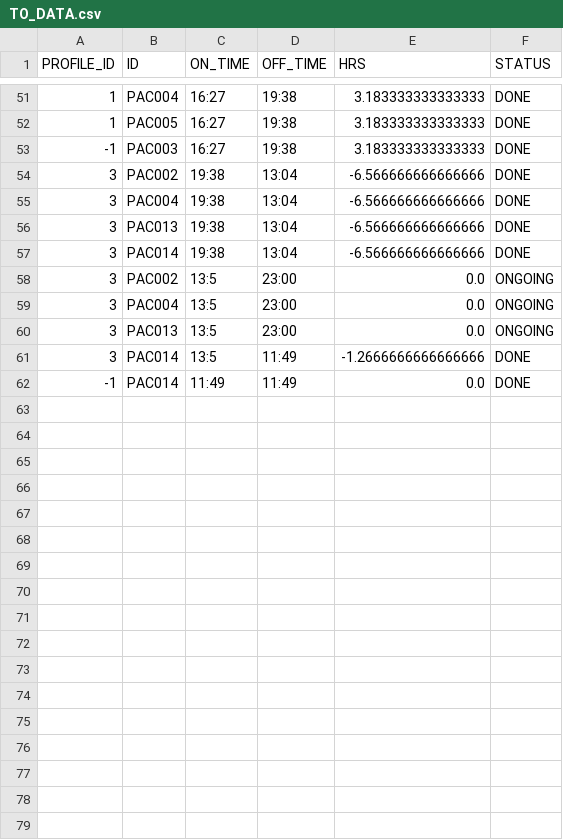
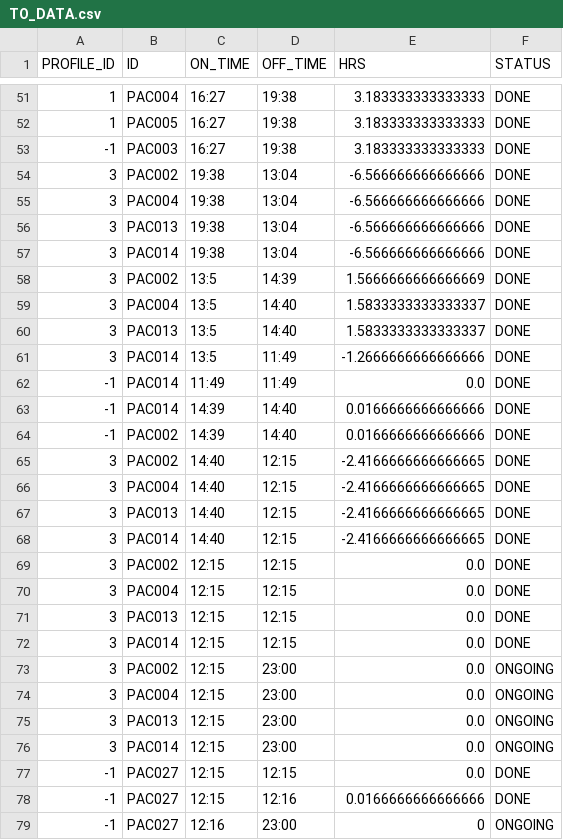
Before and after one commit to AICAN-SD/AcControlPanel, a CSV file: server/TO_DATA.csv, drawn as a sheet; only a part is shown, gaps mark what is left out.

```diff
--- a/server/TO_DATA.csv
+++ b/server/TO_DATA.csv
@@ -57,6 +57,23 @@ PROFILE_ID,ID,ON_TIME,OFF_TIME,HRS,STATUS
 3,PAC014,19:38,13:04,-6.566666666666666,DONE
-3,PAC002,13:5,23:00,0.0,ONGOING
-3,PAC004,13:5,23:00,0.0,ONGOING
-3,PAC013,13:5,23:00,0.0,ONGOING
+3,PAC002,13:5,14:39,1.5666666666666669,DONE
+3,PAC004,13:5,14:40,1.5833333333333337,DONE
+3,PAC013,13:5,14:40,1.5833333333333337,DONE
 3,PAC014,13:5,11:49,-1.2666666666666666,DONE
 -1,PAC014,11:49,11:49,0.0,DONE
+-1,PAC014,14:39,14:40,0.0166666666666666,DONE
+-1,PAC002,14:39,14:40,0.0166666666666666,DONE
+3,PAC002,14:40,12:15,-2.4166666666666665,DONE
+3,PAC004,14:40,12:15,-2.4166666666666665,DONE
+3,PAC013,14:40,12:15,-2.4166666666666665,DONE
+3,PAC014,14:40,12:15,-2.4166666666666665,DONE
+3,PAC002,12:15,12:15,0.0,DONE
+3,PAC004,12:15,12:15,0.0,DONE
+3,PAC013,12:15,12:15,0.0,DONE
+3,PAC014,12:15,12:15,0.0,DONE
+3,PAC002,12:15,23:00,0.0,ONGOING
+3,PAC004,12:15,23:00,0.0,ONGOING
+3,PAC013,12:15,23:00,0.0,ONGOING
+3,PAC014,12:15,23:00,0.0,ONGOING
+-1,PAC027,12:15,12:15,0.0,DONE
+-1,PAC027,12:15,12:16,0.0166666666666666,DONE
+-1,PAC027,12:16,23:00,0,ONGOING
```
Also changed, not shown: server/machines.csv, 3 other files.
